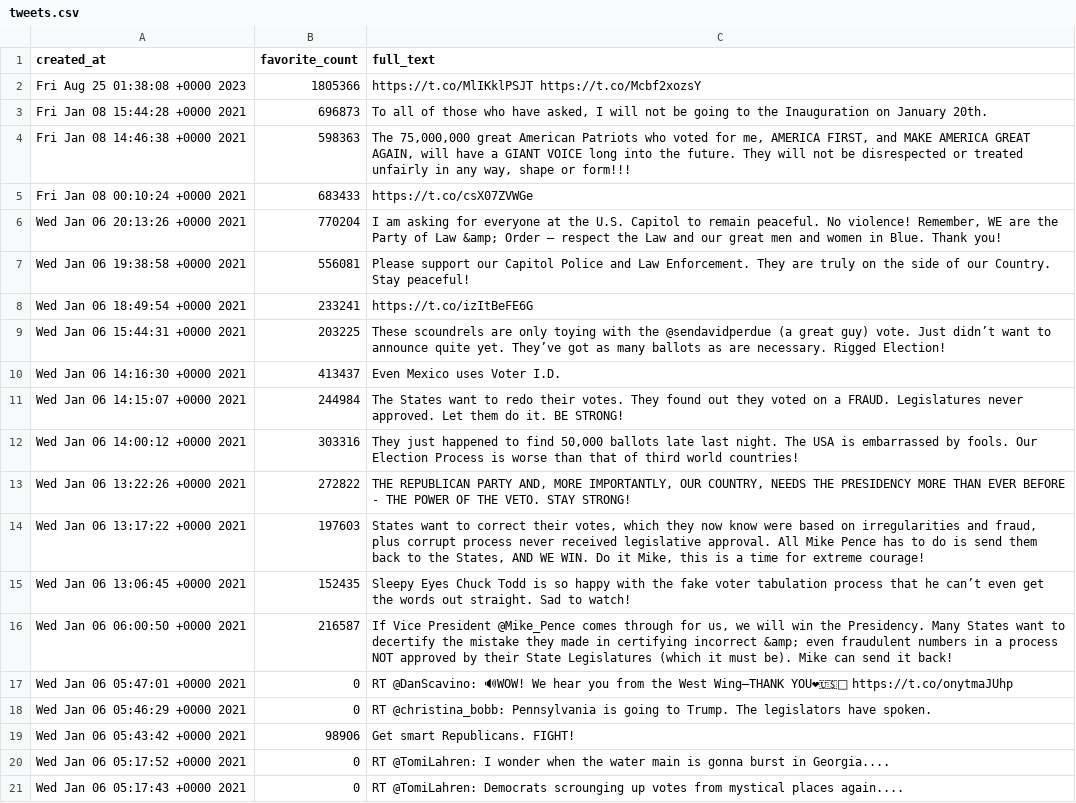
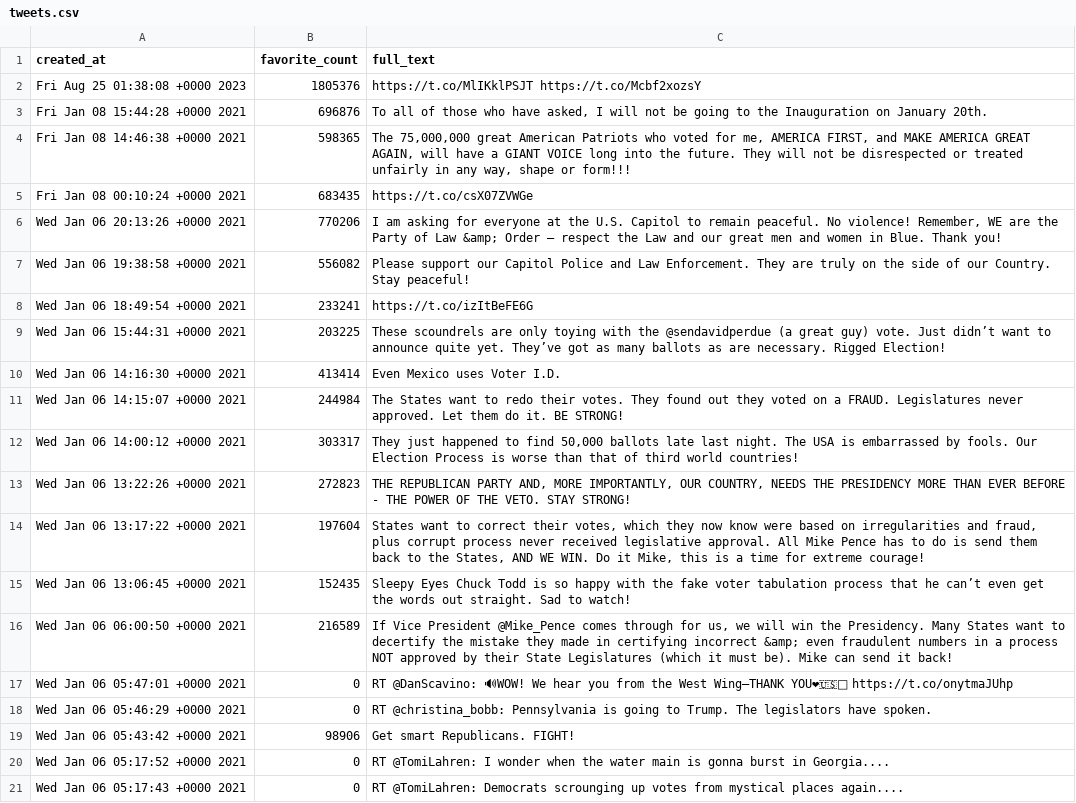
Before and after one commit to KopczewskiMichal/AI, a CSV file: lab7/tweets.csv, drawn as a sheet; the diff names each change by its address in the sheet, - before the commit and + after, or states it on an @@ line.

```diff
--- a/lab7/tweets.csv
+++ b/lab7/tweets.csv
-B2 (favorite_count): 1805366
+B2 (favorite_count): 1805376
-B3 (favorite_count): 696873
+B3 (favorite_count): 696876
-B4 (favorite_count): 598363
+B4 (favorite_count): 598365
-B5 (favorite_count): 683433
+B5 (favorite_count): 683435
-B6 (favorite_count): 770204
+B6 (favorite_count): 770206
-B7 (favorite_count): 556081
+B7 (favorite_count): 556082
-B10 (favorite_count): 413437
+B10 (favorite_count): 413414
-B12 (favorite_count): 303316
+B12 (favorite_count): 303317
-B13 (favorite_count): 272822
+B13 (favorite_count): 272823
-B14 (favorite_count): 197603
+B14 (favorite_count): 197604
-B16 (favorite_count): 216587
+B16 (favorite_count): 216589
```
Also changed, not shown: 9 other files.
